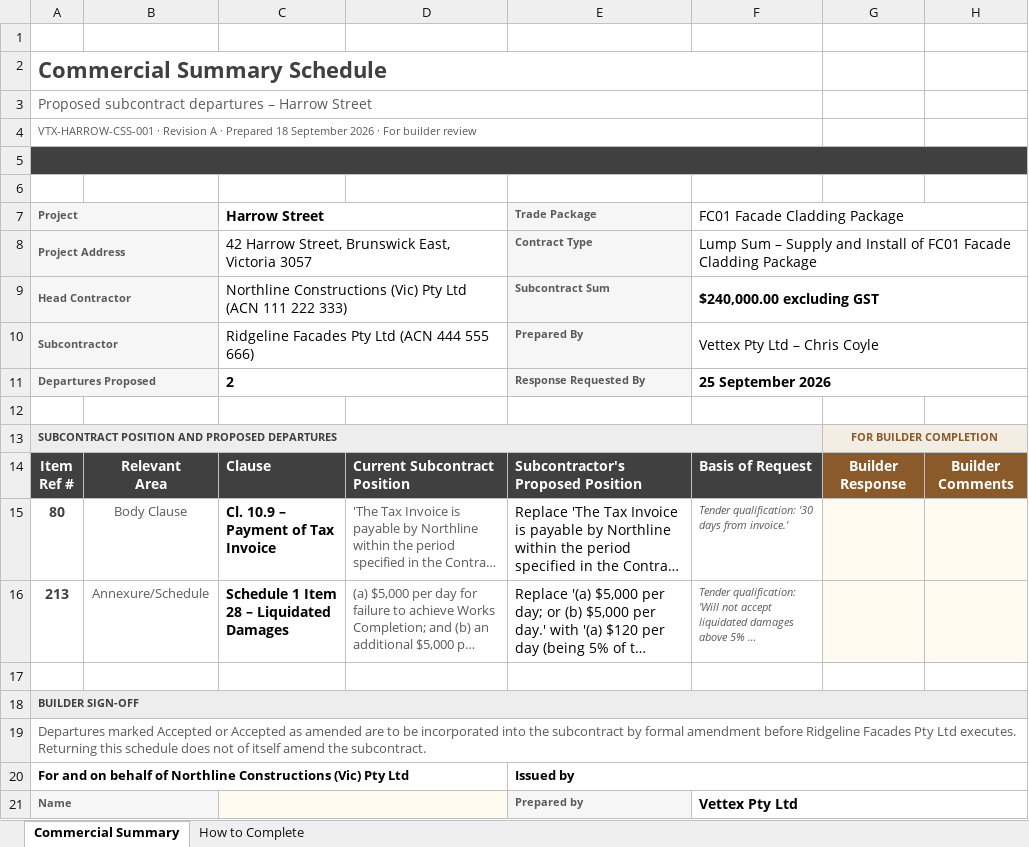
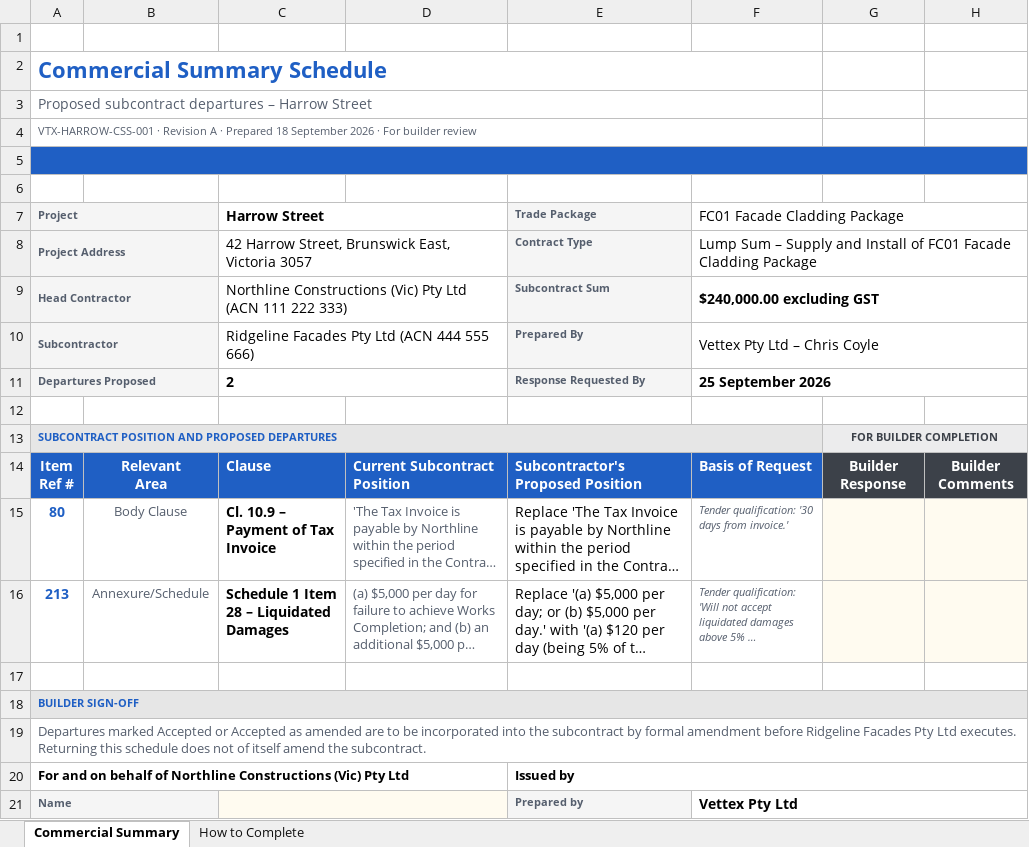
Before and after one commit to coyley1984/SubSync, an Excel workbook: samples/Ridgeline Facades Pty Ltd (ACN 444 555 666) - Harrow Street - Commercial Summary Schedule.xlsx, sheet Commercial Summary, drawn as a sheet; only a part is shown; long unchanged cells end in …; values as stored, in another font and other column widths than the file's, no borders; charts and pictures and conditional formats not drawn; the diff names each change by its address in the sheet, - before the commit and + after, or states it on an @@ line.

```diff
--- a/samples/Ridgeline Facades Pty Ltd (ACN 444 555 666) - Harrow Street - Commercial Summary Schedule.xlsx (sheet Commercial Summary)
+++ b/samples/Ridgeline Facades Pty Ltd (ACN 444 555 666) - Harrow Street - Commercial Summary Schedule.xlsx (sheet Commercial Summary)
-A2 text colour: #404040
+A2 text colour: #1F5FC4
-A5:H5 fill: #404040
+A5:H5 fill: #1F5FC4
-A13 text colour: #404040
+A13 text colour: #1F5FC4
-G13 text colour: #8A5A2B
+G13 text colour: #3C4149
-A14:F14 fill: #404040
+A14:F14 fill: #1F5FC4
-G14:H14 fill: #8A5A2B
+G14:H14 fill: #3C4149
-A15:A16 text colour: #404040
+A15:A16 text colour: #1F5FC4
-A18 text colour: #404040
+A18 text colour: #1F5FC4
```
Also changed, not shown: sheet How to Complete, 12 other files.
